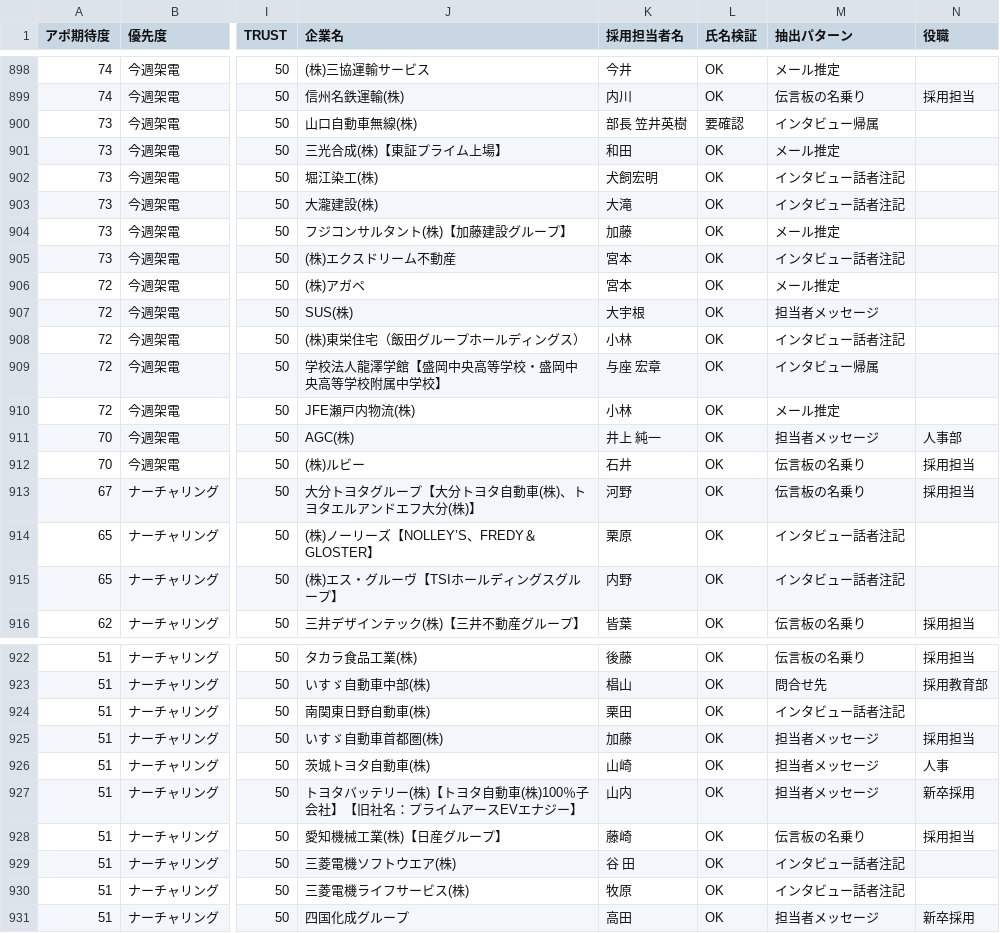
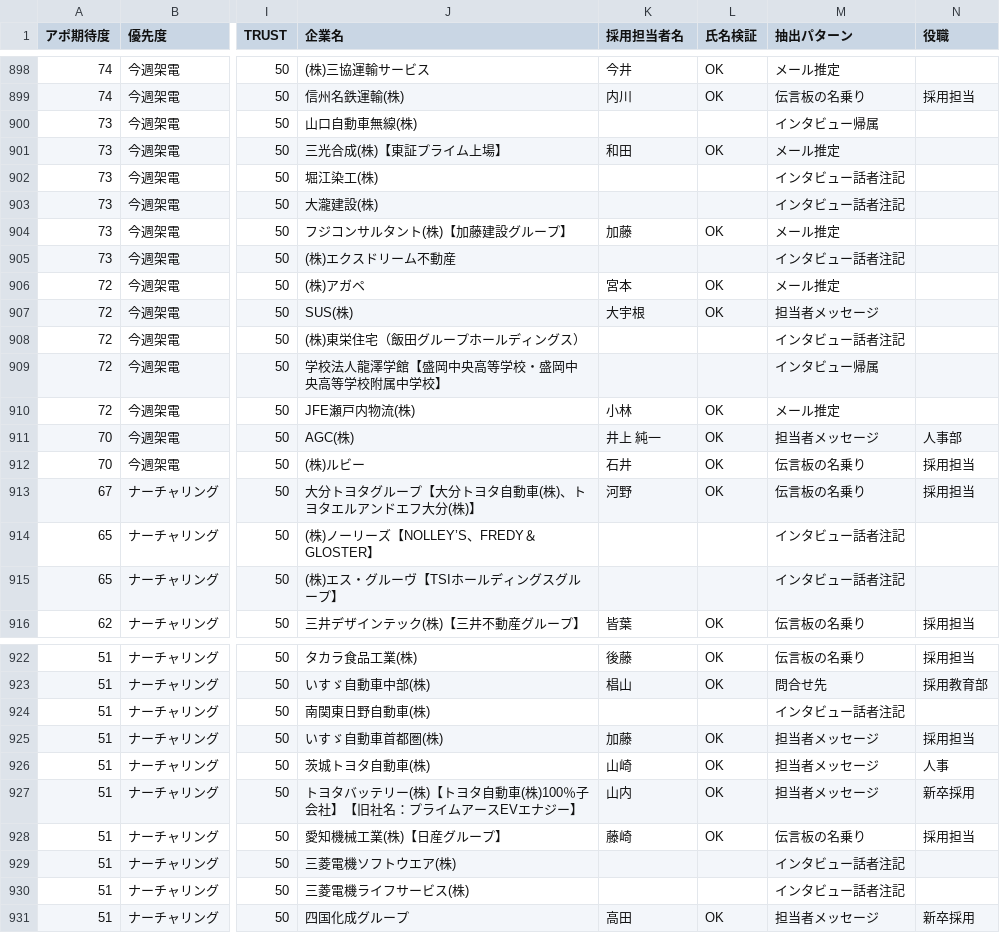
Before and after one commit to shofukui-neo/saiyo_tantousha_poc, a CSV file: data/leads-mochica-mynavi-named.csv, drawn as a sheet; only a part is shown, gaps mark what is left out; the diff covers the shown part only; the diff names each change by its address in the sheet, - before the commit and + after, or states it on an @@ line.

```diff
--- a/data/leads-mochica-mynavi-named.csv
+++ b/data/leads-mochica-mynavi-named.csv
-K900 (採用担当者名): 部長 笠井英樹
+K900 (採用担当者名): (empty)
-L900 (氏名検証): 要確認
+L900 (氏名検証): (empty)
-K902 (採用担当者名): 犬飼宏明
+K902 (採用担当者名): (empty)
-L902:L903 (氏名検証): OK
+L902:L903 (氏名検証): (empty)
-K903 (採用担当者名): 大滝
+K903 (採用担当者名): (empty)
-K905 (採用担当者名): 宮本
+K905 (採用担当者名): (empty)
-L905 (氏名検証): OK
+L905 (氏名検証): (empty)
-K908 (採用担当者名): 小林
+K908 (採用担当者名): (empty)
-L908:L909 (氏名検証): OK
+L908:L909 (氏名検証): (empty)
-K909 (採用担当者名): 与座 宏章
+K909 (採用担当者名): (empty)
-K914 (採用担当者名): 栗原
+K914 (採用担当者名): (empty)
-L914:L915 (氏名検証): OK
+L914:L915 (氏名検証): (empty)
-K915 (採用担当者名): 内野
+K915 (採用担当者名): (empty)
-K924 (採用担当者名): 栗田
+K924 (採用担当者名): (empty)
-L924 (氏名検証): OK
+L924 (氏名検証): (empty)
-K929 (採用担当者名): 谷 田
+K929 (採用担当者名): (empty)
-L929:L930 (氏名検証): OK
+L929:L930 (氏名検証): (empty)
-K930 (採用担当者名): 牧原
+K930 (採用担当者名): (empty)
```
Also changed, not shown: 124 edited cells elsewhere in this file, data/leads-recruiter-acquired-1000.csv, leads-mochica-named-consolidated-clean.csv, 16 other files.
